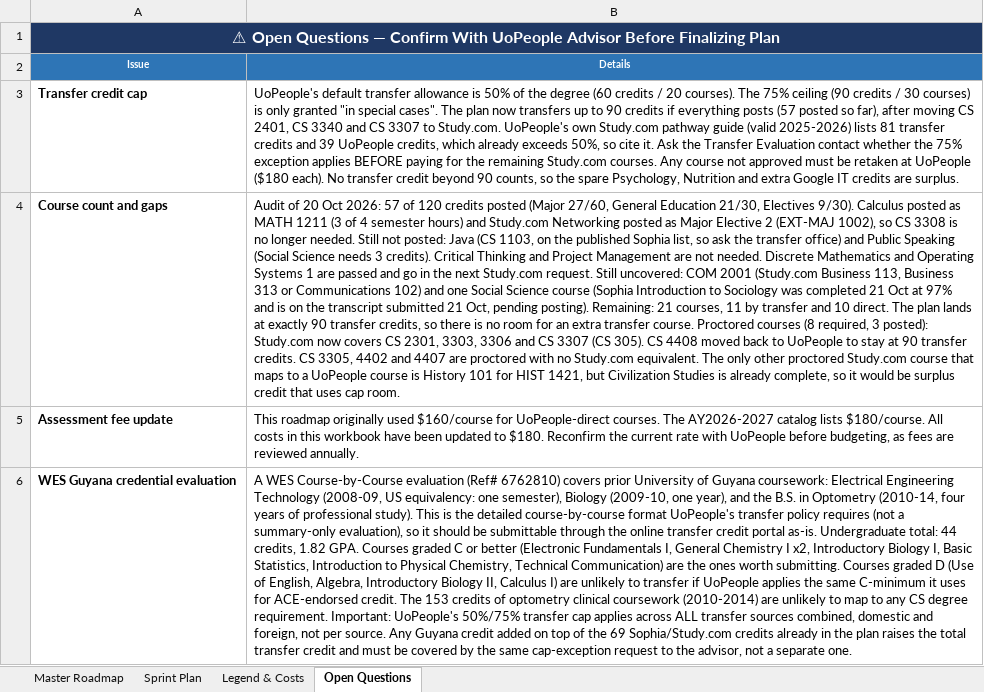
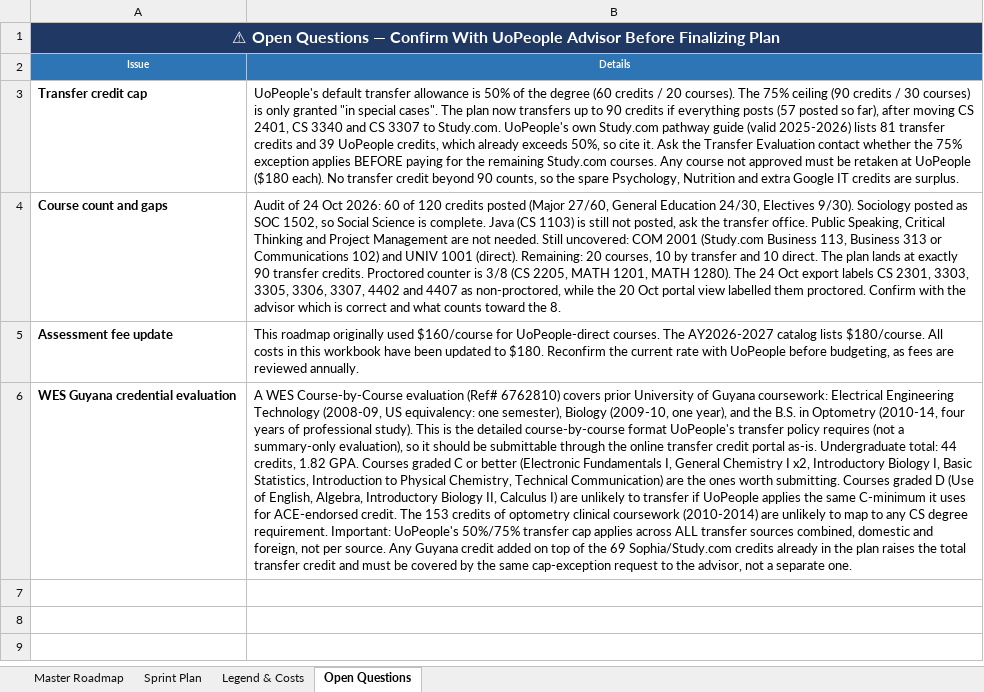
Before and after one commit to adidaz247/UoP, an Excel workbook: UoPeople_CS_Degree_Roadmap_updated.xlsx, sheet Open Questions, drawn as a sheet; values as stored, in another font and other column widths than the file's, no borders; the diff names each change by its address in the sheet, - before the commit and + after, or states it on an @@ line.

```diff
--- a/UoPeople_CS_Degree_Roadmap_updated.xlsx (sheet Open Questions)
+++ b/UoPeople_CS_Degree_Roadmap_updated.xlsx (sheet Open Questions)
-B4 (Details): Audit of 20 Oct 2026: 57 of 120 credits posted (Major 27/60, General Education 21/30, Electives 9/30). Calculus posted as MATH 1211 (3 of 4 semester hours) and Study.com Networking posted as Major Elective 2 (EXT-MAJ 1002), so CS 3308 is no longer needed. Still not posted: Java (CS 1103, on the published Sophia list, so ask the transfer office) and Public Speaking (Social Science needs 3 credits). Critical Thinking and Project Management are not needed. Discrete Mathematics and Operating Systems 1 are passed and go in the next Study.com request. Still uncovered: COM 2001 (Study.com Business 113, Business 313 or Communications 102) and one Social Science course (Sophia Introduction to Sociology was completed 21 Oct at 97% and is on the transcript submitted 21 Oct, pending posting). Remaining: 21 courses, 11 by transfer and 10 direct. The plan lands at exactly 90 transfer credits, so there is no room for an extra transfer course. Proctored courses (8 required, 3 posted): Study.com now covers CS 2301, 3303, 3306 and CS 3307 (CS 305). CS 4408 moved back to UoPeople to stay at 90 transfer credits. CS 3305, 4402 and 4407 are proctored with no Study.com equivalent. The only other proctored Study.com course that maps to a UoPeople course is History 101 for HIST 1421, but Civilization Studies is already complete, so it would be surplus credit that uses cap room.
+B4 (Details): Audit of 24 Oct 2026: 60 of 120 credits posted (Major 27/60, General Education 24/30, Electives 9/30). Sociology posted as SOC 1502, so Social Science is complete. Java (CS 1103) is still not posted, ask the transfer office. Public Speaking, Critical Thinking and Project Management are not needed. Still uncovered: COM 2001 (Study.com Business 113, Business 313 or Communications 102) and UNIV 1001 (direct). Remaining: 20 courses, 10 by transfer and 10 direct. The plan lands at exactly 90 transfer credits. Proctored counter is 3/8 (CS 2205, MATH 1201, MATH 1280). The 24 Oct export labels CS 2301, 3303, 3305, 3306, 3307, 4402 and 4407 as non-proctored, while the 20 Oct portal view labelled them proctored. Confirm with the advisor which is correct and what counts toward the 8.
```
Also changed, not shown: 1 other file.
